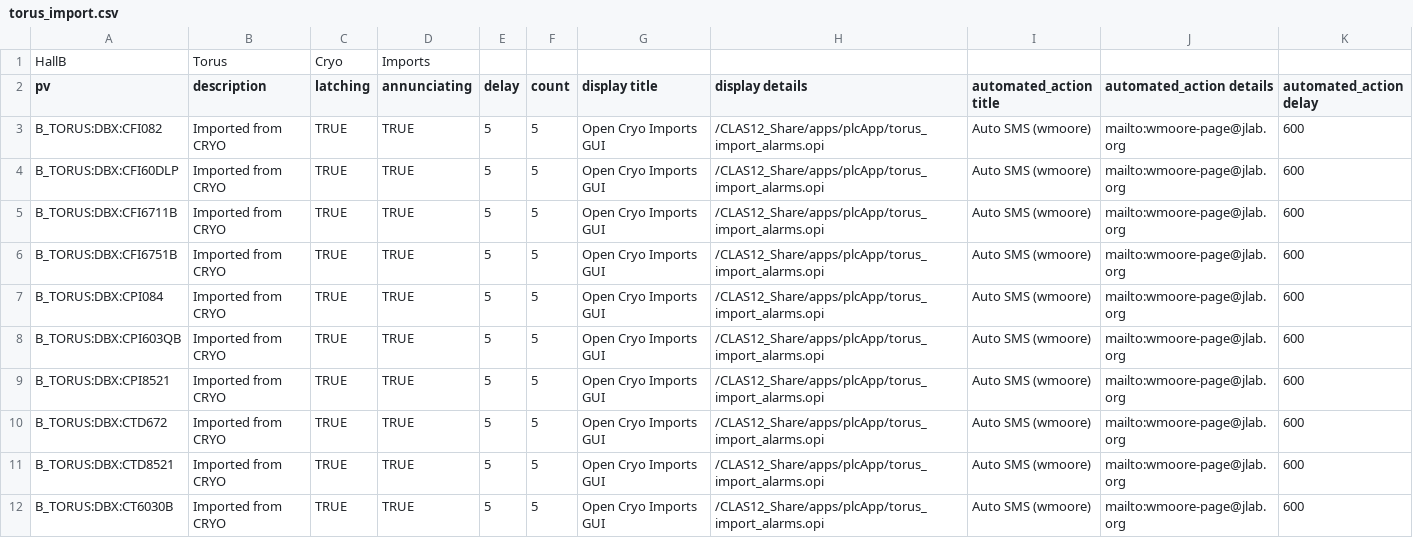
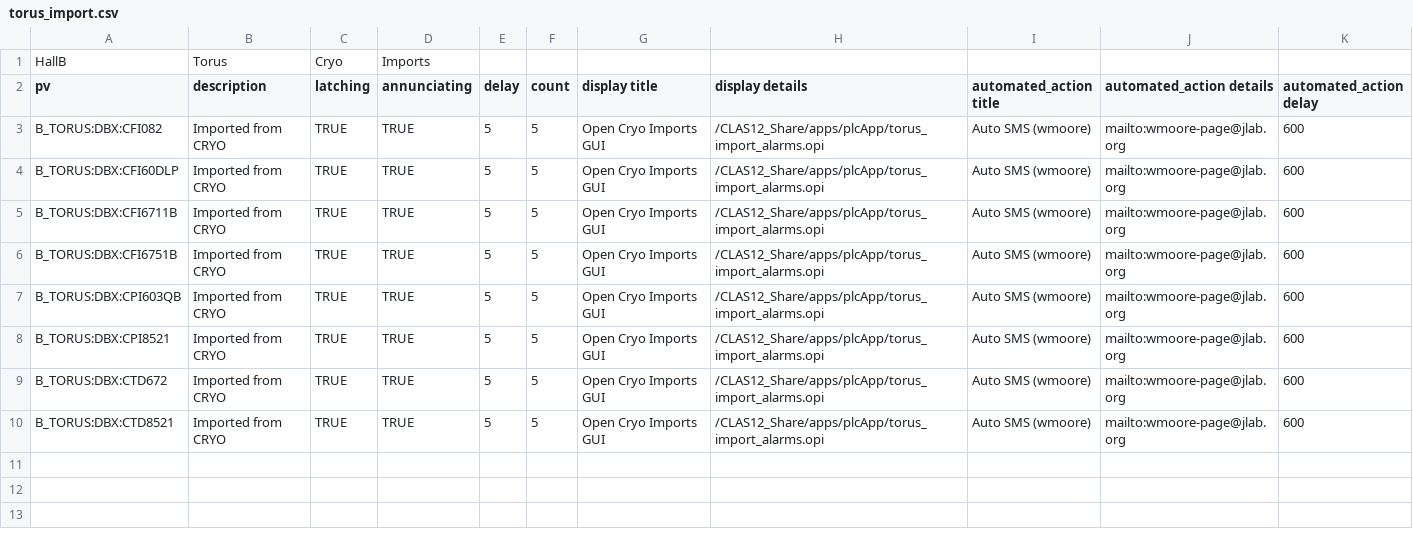
Before and after one commit to JeffersonLab/clas12-epics, a CSV file: apps/plcApp/Db/torus_import.csv, drawn as a sheet.

Commit message:
torus: removed invalid cryo PVs

```diff
--- a/apps/plcApp/Db/torus_import.csv
+++ b/apps/plcApp/Db/torus_import.csv
@@ -6,3 +6,2 @@ B_TORUS:DBX:CFI6711B,Imported from CRYO,TRUE,TRUE,5,5,Open Cryo Imports GUI,/CLA
 B_TORUS:DBX:CFI6751B,Imported from CRYO,TRUE,TRUE,5,5,Open Cryo Imports GUI,/CLAS12_Share/apps/plcApp/torus_import_alarms.opi,Auto SMS (wmoore),mailto:wmoore-page@jlab.org,600
-B_TORUS:DBX:CPI084,Imported from CRYO,TRUE,TRUE,5,5,Open Cryo Imports GUI,/CLAS12_Share/apps/plcApp/torus_import_alarms.opi,Auto SMS (wmoore),mailto:wmoore-page@jlab.org,600
 B_TORUS:DBX:CPI603QB,Imported from CRYO,TRUE,TRUE,5,5,Open Cryo Imports GUI,/CLAS12_Share/apps/plcApp/torus_import_alarms.opi,Auto SMS (wmoore),mailto:wmoore-page@jlab.org,600
@@ -11,2 +10 @@ B_TORUS:DBX:CTD672,Imported from CRYO,TRUE,TRUE,5,5,Open Cryo Imports GUI,/CLAS1
 B_TORUS:DBX:CTD8521,Imported from CRYO,TRUE,TRUE,5,5,Open Cryo Imports GUI,/CLAS12_Share/apps/plcApp/torus_import_alarms.opi,Auto SMS (wmoore),mailto:wmoore-page@jlab.org,600
-B_TORUS:DBX:CT6030B,Imported from CRYO,TRUE,TRUE,5,5,Open Cryo Imports GUI,/CLAS12_Share/apps/plcApp/torus_import_alarms.opi,Auto SMS (wmoore),mailto:wmoore-page@jlab.org,600
```
Also changed, not shown: 2 other files.
